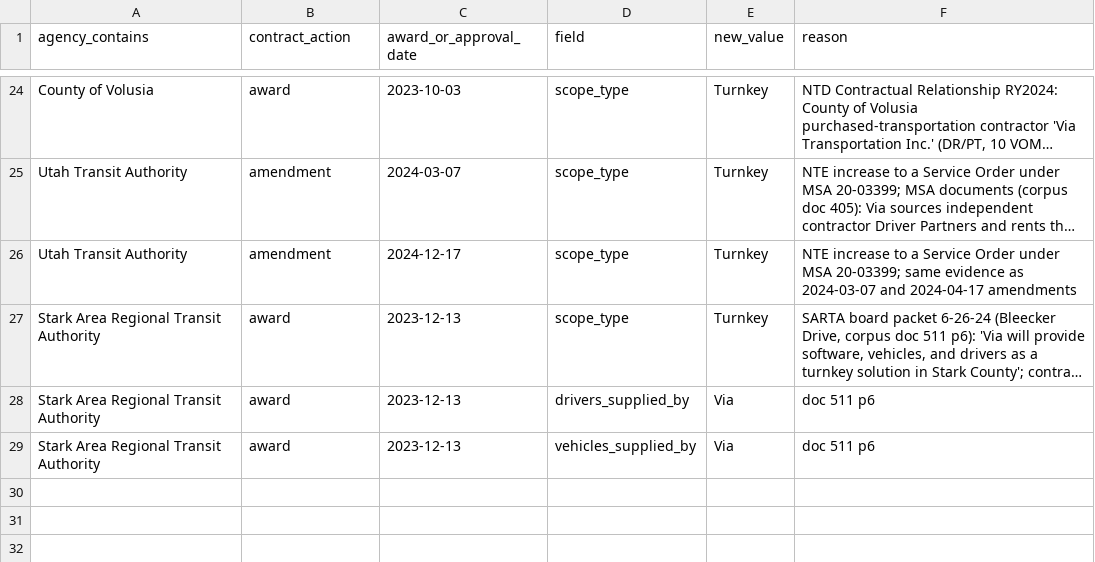
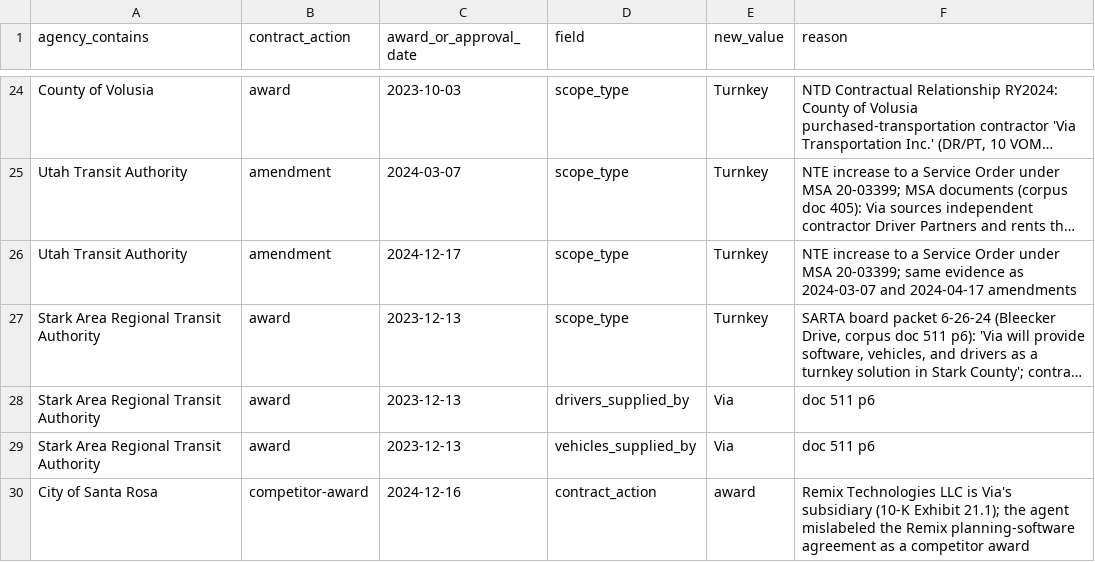
Before and after one commit to potpotman123/via-research, a CSV file: shards/_corrections.csv, drawn as a sheet; only a part is shown, gaps mark what is left out; long unchanged cells end in …; the diff names each change by its address in the sheet, - before the commit and + after, or states it on an @@ line.

```diff
--- a/shards/_corrections.csv
+++ b/shards/_corrections.csv
+row 30: City of Santa Rosa | competitor-award | 2024-12-16 | contract_action | award | Remix Technologies LLC is Via's subsidiary (10-K Exhibit 21.1); the agent mislabeled the Remix planning-software agreement as a competitor award
```
Also changed, not shown: out/qa_flags.csv, out/via_contract_census.csv, 3 other files.
